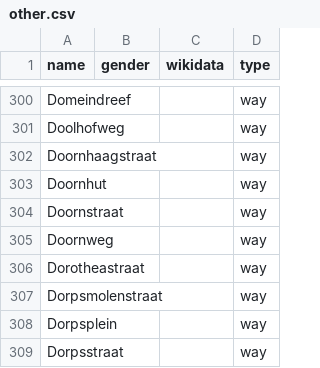
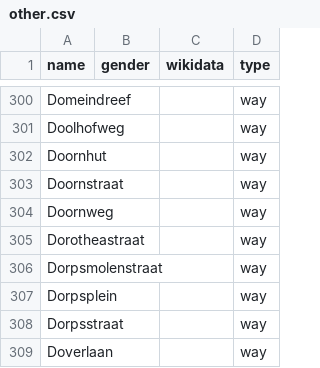
Before and after one commit to openknowledgebe/equalstreetnames-brugge, a CSV file: data/other.csv, drawn as a sheet; only a part is shown, gaps mark what is left out; the shorter side is filled out with more unchanged rows; the diff names each change by its address in the sheet, - before the commit and + after, or states it on an @@ line.

```diff
--- a/data/other.csv
+++ b/data/other.csv
-row 302: Doornhaagstraat |  |  | way
```
Also changed, not shown: 2 other files.
